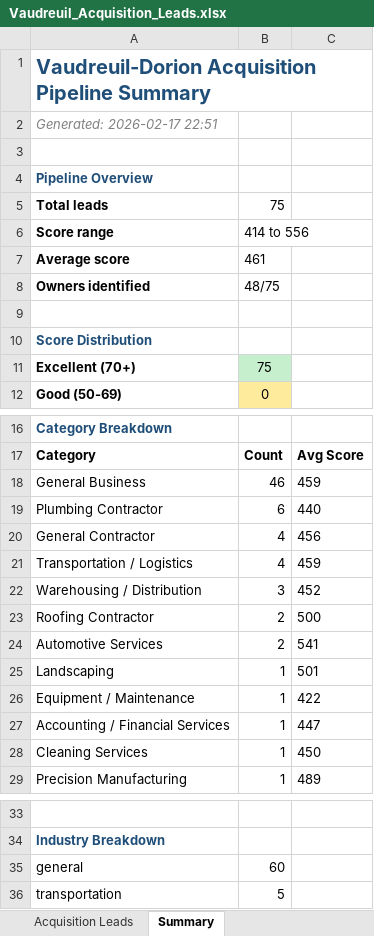
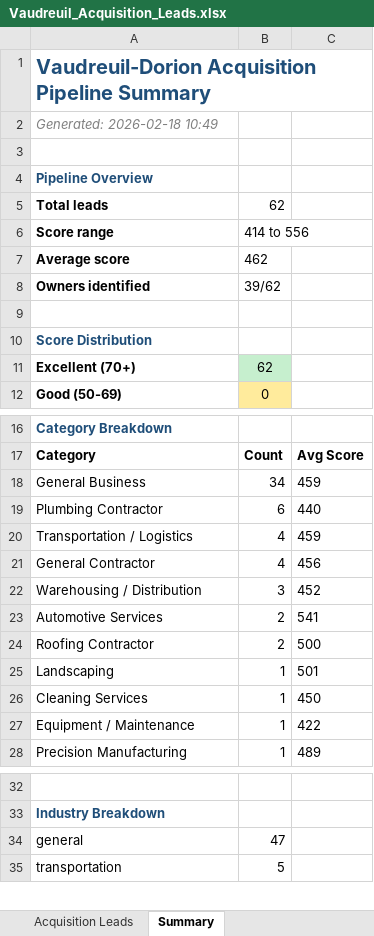
Before and after one commit to markfilliph/Automated_Business_Outreach_VaudreilQC, an Excel workbook: data/Vaudreuil_Acquisition_Leads.xlsx, sheet Summary, drawn as a sheet; only a part is shown, gaps mark what is left out; values as stored, in another font and other column widths than the file's, no borders; removed rows and columns are numbered as before the commit, all else as after; the diff names each change by its address in the sheet, - before the commit and + after, or states it on an @@ line.

```diff
--- a/data/Vaudreuil_Acquisition_Leads.xlsx (sheet Summary)
+++ b/data/Vaudreuil_Acquisition_Leads.xlsx (sheet Summary)
-A2: Generated: 2026-02-17 22:51
+A2: Generated: 2026-02-18 10:49
-B5: 75
+B5: 62
-B7: 461
+B7: 462
-B8: 48/75
+B8: 39/62
-B11: 75
+B11: 62
-B18: 46
+B18: 34
@@ row 21 moved to row 20: Transportation / Logistics @@
@@ row 24 moved to row 23: Automotive Services @@
@@ row 28 moved to row 26: Cleaning Services @@
-row 27: Accounting / Financial Services | 1 | 447
-B34: 60
+B34: 47
```
Also changed, not shown: sheet Acquisition Leads.
